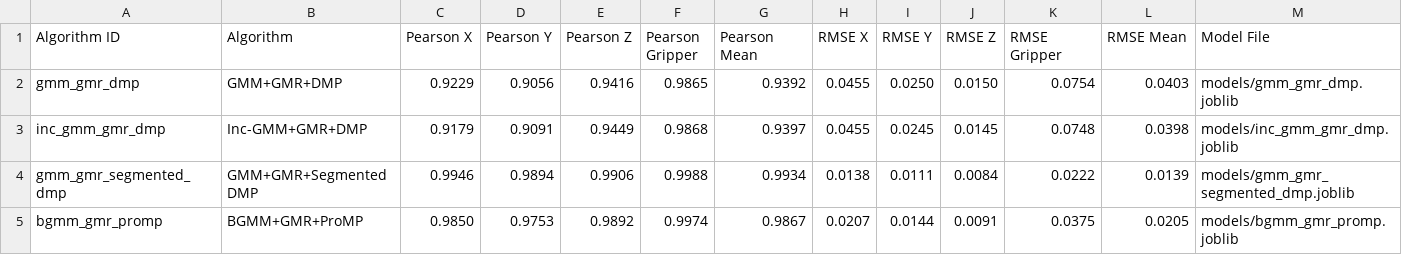
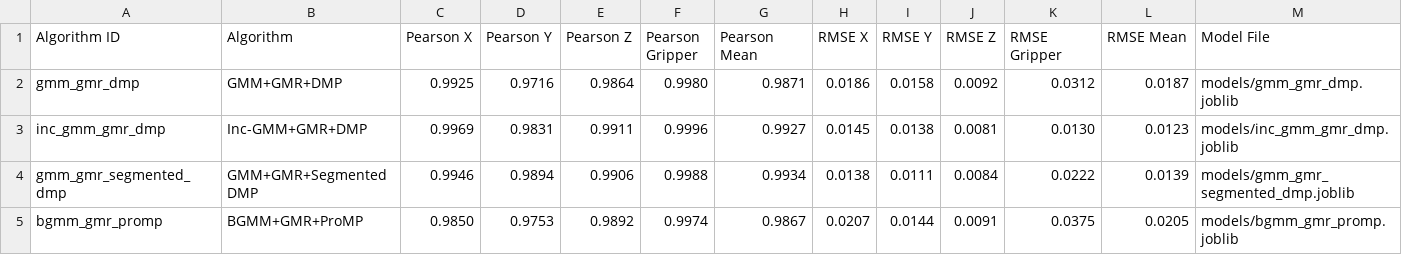
Before and after one commit to Xstone1129/dobotmagician, a CSV file: models/algorithm_metrics.csv, drawn as a sheet; only a part is shown; the diff names each change by its address in the sheet, - before the commit and + after, or states it on an @@ line.

Commit message:
docs: update algorithm metrics and improve model performance

```diff
--- a/models/algorithm_metrics.csv
+++ b/models/algorithm_metrics.csv
-C2 (Pearson X): 0.9229
+C2 (Pearson X): 0.9925
-D2 (Pearson Y): 0.9056
+D2 (Pearson Y): 0.9716
-E2 (Pearson Z): 0.9416
+E2 (Pearson Z): 0.9864
-F2 (Pearson Gripper): 0.9865
+F2 (Pearson Gripper): 0.9980
-G2 (Pearson Mean): 0.9392
+G2 (Pearson Mean): 0.9871
-H2 (RMSE X): 0.0455
+H2 (RMSE X): 0.0186
-I2 (RMSE Y): 0.0250
+I2 (RMSE Y): 0.0158
-J2 (RMSE Z): 0.0150
+J2 (RMSE Z): 0.0092
-K2 (RMSE Gripper): 0.0754
+K2 (RMSE Gripper): 0.0312
-L2 (RMSE Mean): 0.0403
+L2 (RMSE Mean): 0.0187
-C3 (Pearson X): 0.9179
+C3 (Pearson X): 0.9969
-D3 (Pearson Y): 0.9091
+D3 (Pearson Y): 0.9831
-E3 (Pearson Z): 0.9449
+E3 (Pearson Z): 0.9911
-F3 (Pearson Gripper): 0.9868
+F3 (Pearson Gripper): 0.9996
-G3 (Pearson Mean): 0.9397
+G3 (Pearson Mean): 0.9927
-H3 (RMSE X): 0.0455
+H3 (RMSE X): 0.0145
-I3 (RMSE Y): 0.0245
+I3 (RMSE Y): 0.0138
-J3 (RMSE Z): 0.0145
+J3 (RMSE Z): 0.0081
-K3 (RMSE Gripper): 0.0748
+K3 (RMSE Gripper): 0.0130
-L3 (RMSE Mean): 0.0398
+L3 (RMSE Mean): 0.0123
```
Also changed, not shown: 8 other files.
